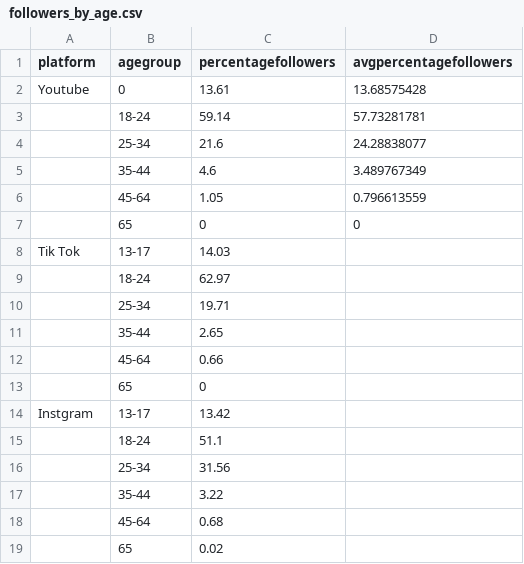
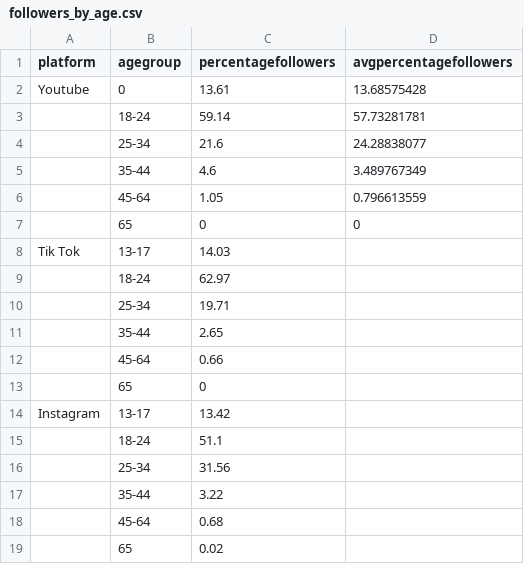
Before and after one commit to RuiEnKoe/FIT3179_DataVisualisation2, a CSV file: data/followers_by_age.csv, drawn as a sheet.

```diff
--- a/data/followers_by_age.csv
+++ b/data/followers_by_age.csv
@@ -13,3 +13,3 @@ Tik Tok,13-17,14.03,,,,,
 ,65,0,,,,,
-Instgram,13-17,13.42,,,,,
+Instagram,13-17,13.42,,,,,
 ,18-24,51.1,,,,,
```
Also changed, not shown: data/combined_bts_viewership.csv, 8 other files.
